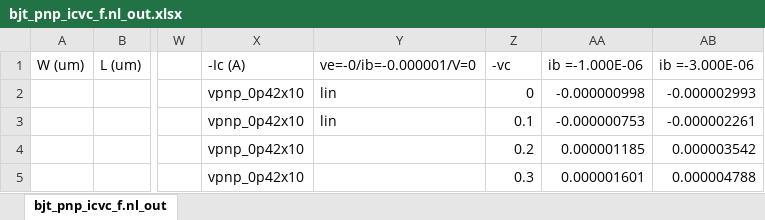
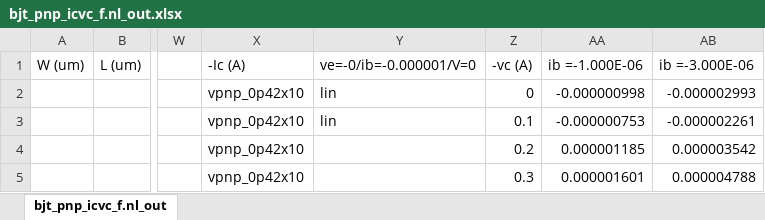
Before and after one commit to google/globalfoundries-pdk-libs-gf180mcu_fd_pr, an Excel workbook: models/ngspice/testing/180MCU_SPICE_DATA/BJT/bjt_pnp_icvc_f.nl_out.xlsx, sheet bjt_pnp_icvc_f.nl_out, drawn as a sheet; only a part is shown, gaps mark what is left out; values as stored, in another font and other column widths than the file's, no borders; charts and pictures not drawn; the diff names each change by its address in the sheet, - before the commit and + after, or states it on an @@ line.

```diff
--- a/models/ngspice/testing/180MCU_SPICE_DATA/BJT/bjt_pnp_icvc_f.nl_out.xlsx (sheet bjt_pnp_icvc_f.nl_out)
+++ b/models/ngspice/testing/180MCU_SPICE_DATA/BJT/bjt_pnp_icvc_f.nl_out.xlsx (sheet bjt_pnp_icvc_f.nl_out)
-Z1: -vc
+Z1: -vc (A)
```
Also changed, not shown: charts or pictures, models/ngspice/testing/180MCU_SPICE_DATA/BJT/bjt_npn_icvc_f.nl_out.xlsx, 2 other files.
